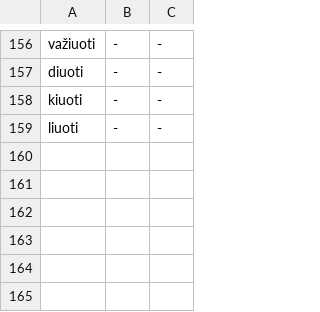
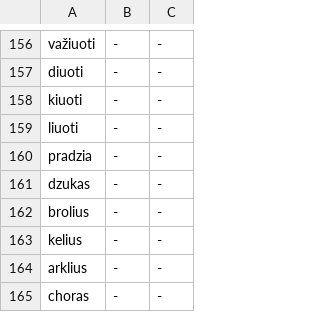
Before and after one commit to GintarasTTS/Gintaras_android, a TSV file: jvmtest/cases.tsv, drawn as a sheet; only a part is shown, gaps mark what is left out; the diff names each change by its address in the sheet, - before the commit and + after, or states it on an @@ line.

```diff
--- a/jvmtest/cases.tsv
+++ b/jvmtest/cases.tsv
+row 160: pradzia | - | -
+row 161: dzukas | - | -
+row 162: brolius | - | -
+row 163: kelius | - | -
+row 164: arklius | - | -
+row 165: choras | - | -
```
Also changed, not shown: jvmtest/golden.tsv, 2 other files.
